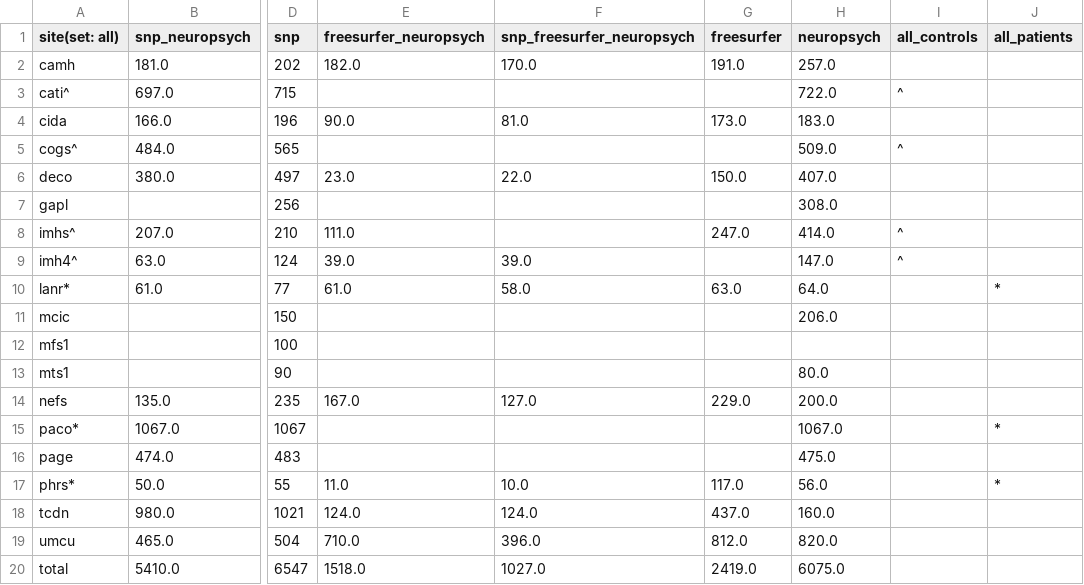
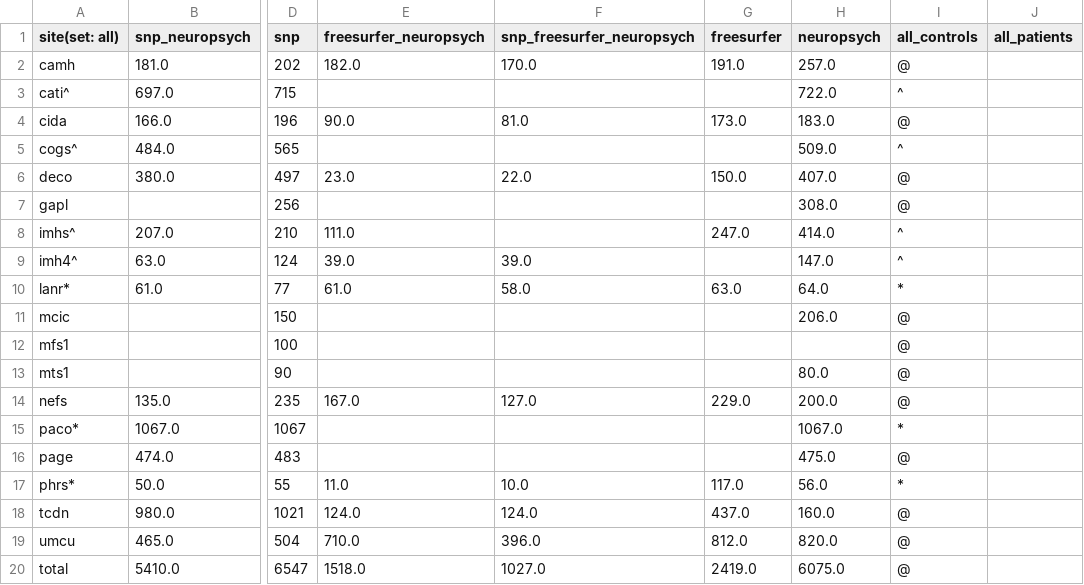
Before and after one commit to kayhan-batmanghelich/genus, a CSV file: summary_table.csv, drawn as a sheet; only a part is shown, gaps mark what is left out; the diff names each change by its address in the sheet, - before the commit and + after, or states it on an @@ line.

Commit message:
Update summary_table.csv

```diff
--- a/summary_table.csv
+++ b/summary_table.csv
-I2 (all_controls): (empty)
+I2 (all_controls): @
-I4 (all_controls): (empty)
+I4 (all_controls): @
-I6:I7 (all_controls): (empty)
+I6:I7 (all_controls): @
-I10 (all_controls): (empty)
+I10 (all_controls): *
-J10 (all_patients): *
+J10 (all_patients): (empty)
-I11:I14 (all_controls): (empty)
+I11:I14 (all_controls): @
-I15 (all_controls): (empty)
+I15 (all_controls): *
-J15 (all_patients): *
+J15 (all_patients): (empty)
-I16 (all_controls): (empty)
+I16 (all_controls): @
-I17 (all_controls): (empty)
+I17 (all_controls): *
-J17 (all_patients): *
+J17 (all_patients): (empty)
-I18:I20 (all_controls): (empty)
+I18:I20 (all_controls): @
```
